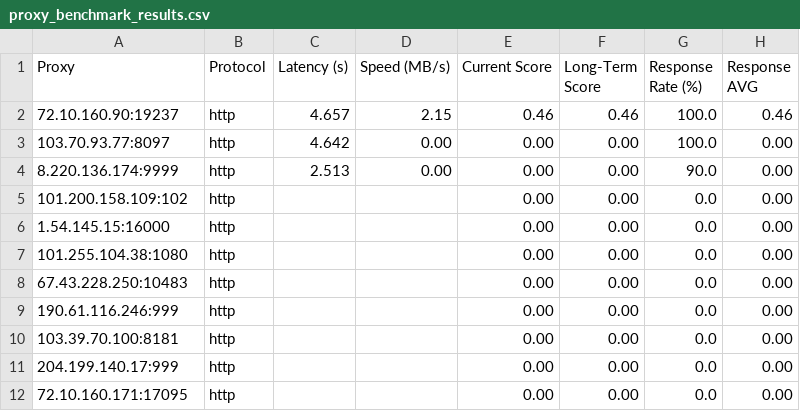
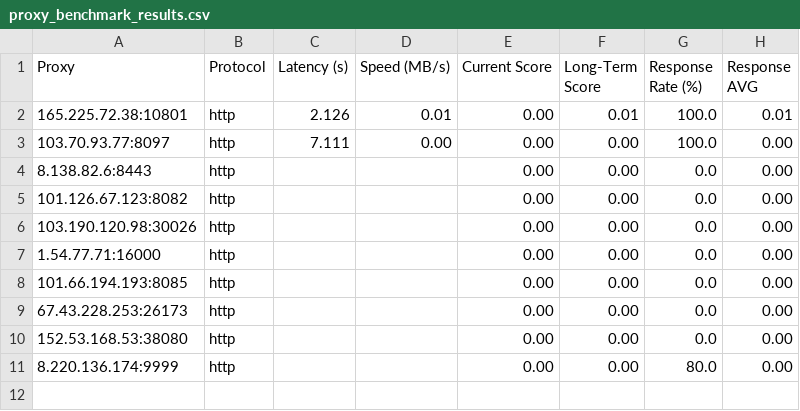
Before and after one commit to MuRongPIG/Proxy-Master, a CSV file: Output/proxy_benchmark_results.csv, drawn as a sheet.

```diff
--- a/Output/proxy_benchmark_results.csv
+++ b/Output/proxy_benchmark_results.csv
@@ -1,12 +1,11 @@
 Proxy,Protocol,Latency (s),Speed (MB/s),Current Score,Long-Term Score,Response Rate (%),Response AVG
-72.10.160.90:19237,http,4.657,2.15,0.46,0.46,100.0,0.46
-103.70.93.77:8097,http,4.642,0.00,0.00,0.00,100.0,0.00
-8.220.136.174:9999,http,2.513,0.00,0.00,0.00,90.0,0.00
-101.200.158.109:102,http,,,0.00,0.00,0.0,0.00
-1.54.145.15:16000,http,,,0.00,0.00,0.0,0.00
-101.255.104.38:1080,http,,,0.00,0.00,0.0,0.00
-67.43.228.250:10483,http,,,0.00,0.00,0.0,0.00
-190.61.116.246:999,http,,,0.00,0.00,0.0,0.00
-103.39.70.100:8181,http,,,0.00,0.00,0.0,0.00
-204.199.140.17:999,http,,,0.00,0.00,0.0,0.00
-72.10.160.171:17095,http,,,0.00,0.00,0.0,0.00
+165.225.72.38:10801,http,2.126,0.01,0.00,0.01,100.0,0.01
+103.70.93.77:8097,http,7.111,0.00,0.00,0.00,100.0,0.00
+8.138.82.6:8443,http,,,0.00,0.00,0.0,0.00
+101.126.67.123:8082,http,,,0.00,0.00,0.0,0.00
+103.190.120.98:30026,http,,,0.00,0.00,0.0,0.00
+1.54.77.71:16000,http,,,0.00,0.00,0.0,0.00
+101.66.194.193:8085,http,,,0.00,0.00,0.0,0.00
+67.43.228.253:26173,http,,,0.00,0.00,0.0,0.00
+152.53.168.53:38080,http,,,0.00,0.00,0.0,0.00
+8.220.136.174:9999,http,,,0.00,0.00,80.0,0.00
```
Also changed, not shown: Output/proxy_history.csv, 4 other files.
